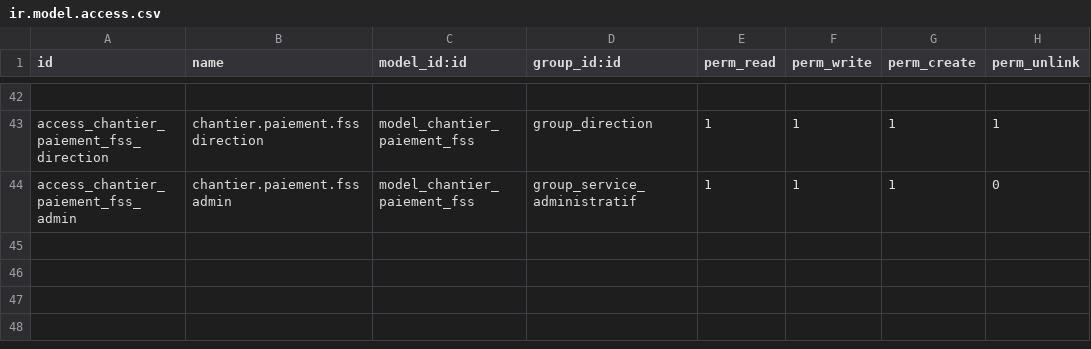
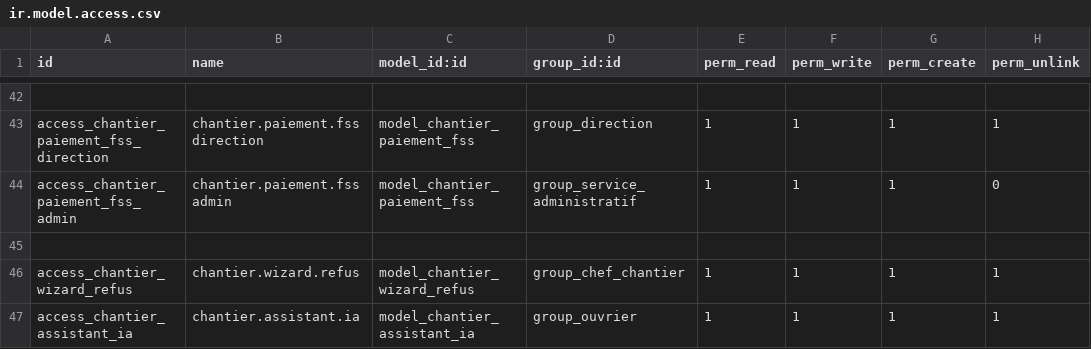
Before and after one commit to Ridwane-afk/buildo, a CSV file: buildo_gestion_chantier/security/ir.model.access.csv, drawn as a sheet; only a part is shown, gaps mark what is left out; the diff names each change by its address in the sheet, - before the commit and + after, or states it on an @@ line.

Commit message:
Sécurité, stock natif, wizard refus, assistant IA GPT-4o
Ajout des règles d'enregistrement (ir.rule) pour ouvriers et chefs,
liaison du stock disponible au produit natif Odoo (product.product),
wizard de refus avec motif obligatoire (min 10 caractères),
nettoyage des séquences orphelines,
assistant IA GPT-4o avec analyse de chantier et support photo.

```diff
--- a/buildo_gestion_chantier/security/ir.model.access.csv
+++ b/buildo_gestion_chantier/security/ir.model.access.csv
+row 45: (empty)
+row 46: access_chantier_wizard_refus | chantier.wizard.refus | model_chantier_wizard_refus | group_chef_chantier | 1 | 1 | 1 | 1
+row 47: access_chantier_assistant_ia | chantier.assistant.ia | model_chantier_assistant_ia | group_ouvrier | 1 | 1 | 1 | 1
```
Also changed, not shown: 16 other files.
